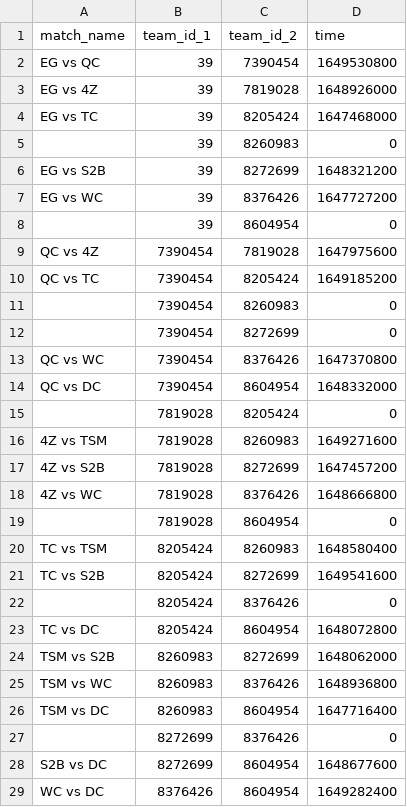
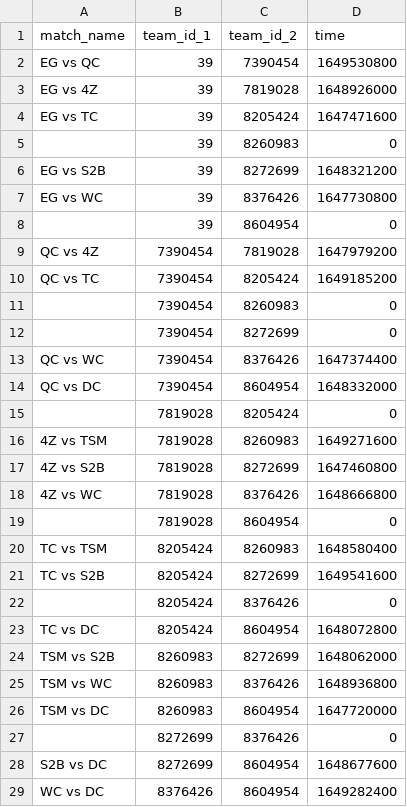
Before and after one commit to VirenDias/dpc-fantasy, a CSV file: data/14051/schedule.csv, drawn as a sheet.

```diff
--- a/data/14051/schedule.csv
+++ b/data/14051/schedule.csv
@@ -3,8 +3,8 @@ EG vs QC,39,7390454,1649530800
 EG vs 4Z,39,7819028,1648926000
-EG vs TC,39,8205424,1647468000
+EG vs TC,39,8205424,1647471600
 ,39,8260983,0
 EG vs S2B,39,8272699,1648321200
-EG vs WC,39,8376426,1647727200
+EG vs WC,39,8376426,1647730800
 ,39,8604954,0
-QC vs 4Z,7390454,7819028,1647975600
+QC vs 4Z,7390454,7819028,1647979200
 QC vs TC,7390454,8205424,1649185200
@@ -12,3 +12,3 @@ QC vs TC,7390454,8205424,1649185200
 ,7390454,8272699,0
-QC vs WC,7390454,8376426,1647370800
+QC vs WC,7390454,8376426,1647374400
 QC vs DC,7390454,8604954,1648332000
@@ -16,3 +16,3 @@ QC vs DC,7390454,8604954,1648332000
 4Z vs TSM,7819028,8260983,1649271600
-4Z vs S2B,7819028,8272699,1647457200
+4Z vs S2B,7819028,8272699,1647460800
 4Z vs WC,7819028,8376426,1648666800
@@ -25,3 +25,3 @@ TSM vs S2B,8260983,8272699,1648062000
 TSM vs WC,8260983,8376426,1648936800
-TSM vs DC,8260983,8604954,1647716400
+TSM vs DC,8260983,8604954,1647720000
 ,8272699,8376426,0
```
Also changed, not shown: data/14041/matches.csv, 3 other files.
